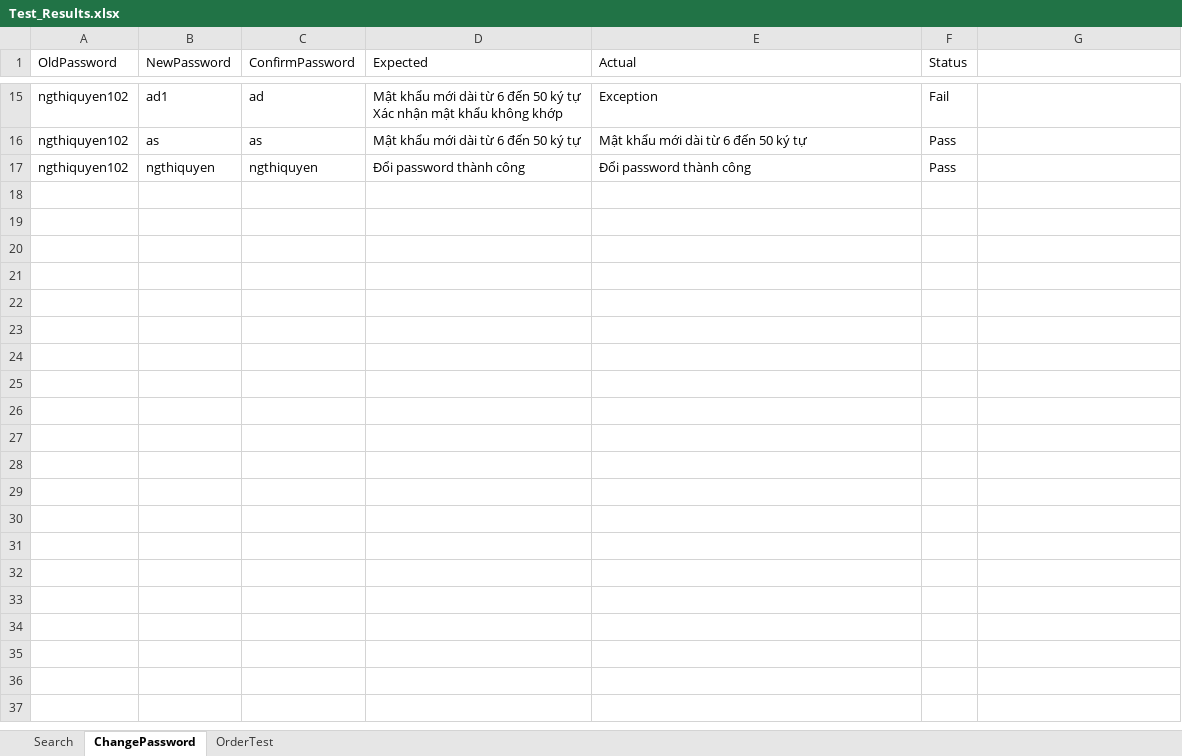
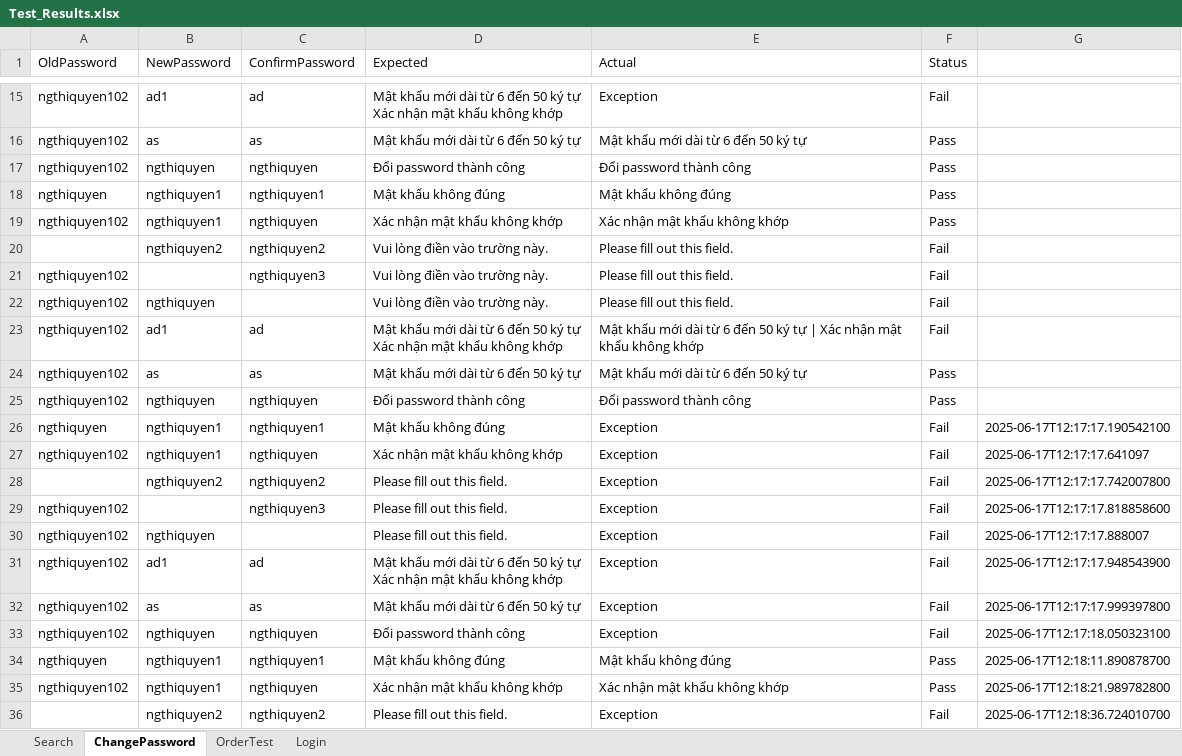
Before and after one commit to ngthiquyen/DA3_TestAutomation, an Excel workbook: target/test-classes/Test_Results.xlsx, sheet ChangePassword, drawn as a sheet; only a part is shown, gaps mark what is left out; values as stored, in another font and other column widths than the file's, no borders; ↵ is a line break in a cell; the diff covers the shown part only; the diff names each change by its address in the sheet, - before the commit and + after, or states it on an @@ line.

```diff
--- a/target/test-classes/Test_Results.xlsx (sheet ChangePassword)
+++ b/target/test-classes/Test_Results.xlsx (sheet ChangePassword)
+sheet tab: Login
+row 18: ngthiquyen | ngthiquyen1 | ngthiquyen1 | Mật khẩu không đúng | Mật khẩu không đúng | Pass
+row 19: ngthiquyen102 | ngthiquyen1 | ngthiquyen | Xác nhận mật khẩu không khớp | Xác nhận mật khẩu không khớp | Pass
+row 20:  | ngthiquyen2 | ngthiquyen2 | Vui lòng điền vào trường này. | Please fill out this field. | Fail
+row 21: ngthiquyen102 |  | ngthiquyen3 | Vui lòng điền vào trường này. | Please fill out this field. | Fail
+row 22: ngthiquyen102 | ngthiquyen |  | Vui lòng điền vào trường này. | Please fill out this field. | Fail
+row 23: ngthiquyen102 | ad1 | ad | Mật khẩu mới dài từ 6 đến 50 ký tự ↵ Xác nhận mật khẩu không khớp | Mật khẩu mới dài từ 6 đến 50 ký tự | Xác nhận mật khẩu không khớp | Fail
+row 24: ngthiquyen102 | as | as | Mật khẩu mới dài từ 6 đến 50 ký tự | Mật khẩu mới dài từ 6 đến 50 ký tự | Pass
+row 25: ngthiquyen102 | ngthiquyen | ngthiquyen | Đổi password thành công | Đổi password thành công | Pass
+row 26: ngthiquyen | ngthiquyen1 | ngthiquyen1 | Mật khẩu không đúng | Exception | Fail | 2025-06-17T12:17:17.190542100
+row 27: ngthiquyen102 | ngthiquyen1 | ngthiquyen | Xác nhận mật khẩu không khớp | Exception | Fail | 2025-06-17T12:17:17.641097
+row 28:  | ngthiquyen2 | ngthiquyen2 | Please fill out this field. | Exception | Fail | 2025-06-17T12:17:17.742007800
+row 29: ngthiquyen102 |  | ngthiquyen3 | Please fill out this field. | Exception | Fail | 2025-06-17T12:17:17.818858600
+row 30: ngthiquyen102 | ngthiquyen |  | Please fill out this field. | Exception | Fail | 2025-06-17T12:17:17.888007
+row 31: ngthiquyen102 | ad1 | ad | Mật khẩu mới dài từ 6 đến 50 ký tự ↵ Xác nhận mật khẩu không khớp | Exception | Fail | 2025-06-17T12:17:17.948543900
+row 32: ngthiquyen102 | as | as | Mật khẩu mới dài từ 6 đến 50 ký tự | Exception | Fail | 2025-06-17T12:17:17.999397800
+row 33: ngthiquyen102 | ngthiquyen | ngthiquyen | Đổi password thành công | Exception | Fail | 2025-06-17T12:17:18.050323100
+row 34: ngthiquyen | ngthiquyen1 | ngthiquyen1 | Mật khẩu không đúng | Mật khẩu không đúng | Pass | 2025-06-17T12:18:11.890878700
+row 35: ngthiquyen102 | ngthiquyen1 | ngthiquyen | Xác nhận mật khẩu không khớp | Xác nhận mật khẩu không khớp | Pass | 2025-06-17T12:18:21.989782800
+row 36:  | ngthiquyen2 | ngthiquyen2 | Please fill out this field. | Exception | Fail | 2025-06-17T12:18:36.724010700
```
Also changed, not shown: 38 added rows elsewhere in this sheet, target/test-classes/Data_Test.xlsx, 7 other files.
